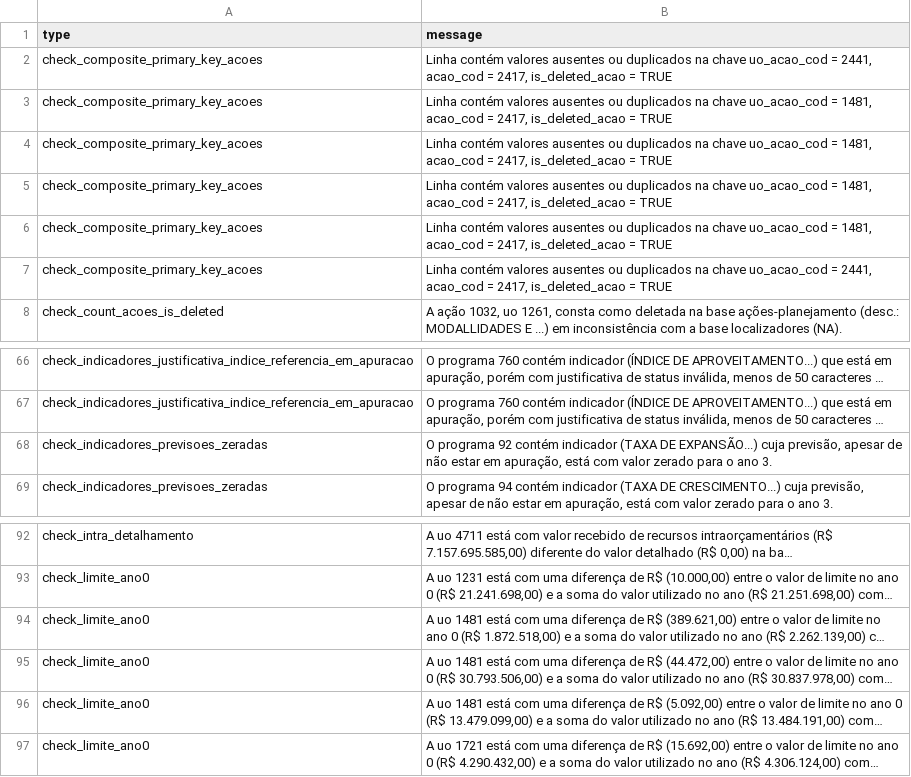
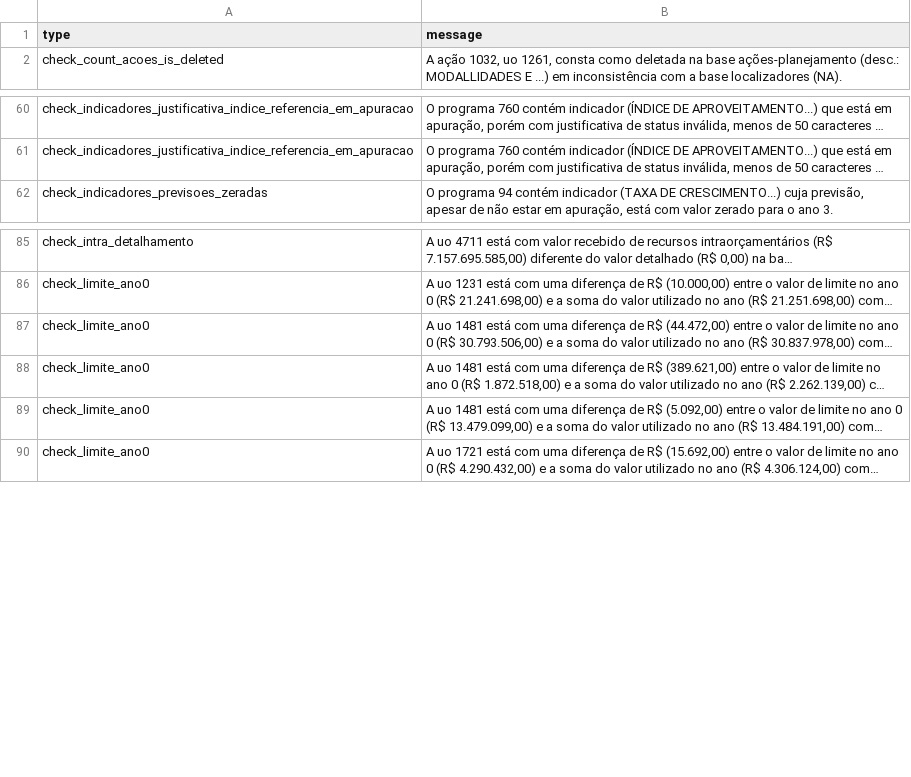
Before and after one commit to splor-mg/checks-planejamento-report, a CSV file: checks-planejamento.csv, drawn as a sheet; only a part is shown, gaps mark what is left out; long unchanged cells end in …; removed rows and columns are numbered as before the commit, all else as after; the diff covers the shown part only; the diff names each change by its address in the sheet, - before the commit and + after, or states it on an @@ line.

```diff
--- a/checks-planejamento.csv
+++ b/checks-planejamento.csv
-row 2: check_composite_primary_key_acoes | Linha contém valores ausentes ou duplicados na chave uo_acao_cod = 2441, acao_cod = 2417, is_deleted_acao = TRUE
-row 3: check_composite_primary_key_acoes | Linha contém valores ausentes ou duplicados na chave uo_acao_cod = 1481, acao_cod = 2417, is_deleted_acao = TRUE
-row 4: check_composite_primary_key_acoes | Linha contém valores ausentes ou duplicados na chave uo_acao_cod = 1481, acao_cod = 2417, is_deleted_acao = TRUE
-row 5: check_composite_primary_key_acoes | Linha contém valores ausentes ou duplicados na chave uo_acao_cod = 1481, acao_cod = 2417, is_deleted_acao = TRUE
-row 6: check_composite_primary_key_acoes | Linha contém valores ausentes ou duplicados na chave uo_acao_cod = 1481, acao_cod = 2417, is_deleted_acao = TRUE
-row 7: check_composite_primary_key_acoes | Linha contém valores ausentes ou duplicados na chave uo_acao_cod = 2441, acao_cod = 2417, is_deleted_acao = TRUE
-row 68: check_indicadores_previsoes_zeradas | O programa 92 contém indicador (TAXA DE EXPANSÃO...) cuja previsão, apesar de não estar em apuração, está com valor zerado para o ano 3.
@@ row 95 moved to row 87: check_limite_ano0 @@
```
Also changed, not shown: 13 moved rows elsewhere in this file, checks-planejamento-resumo.csv, 5 other files.
